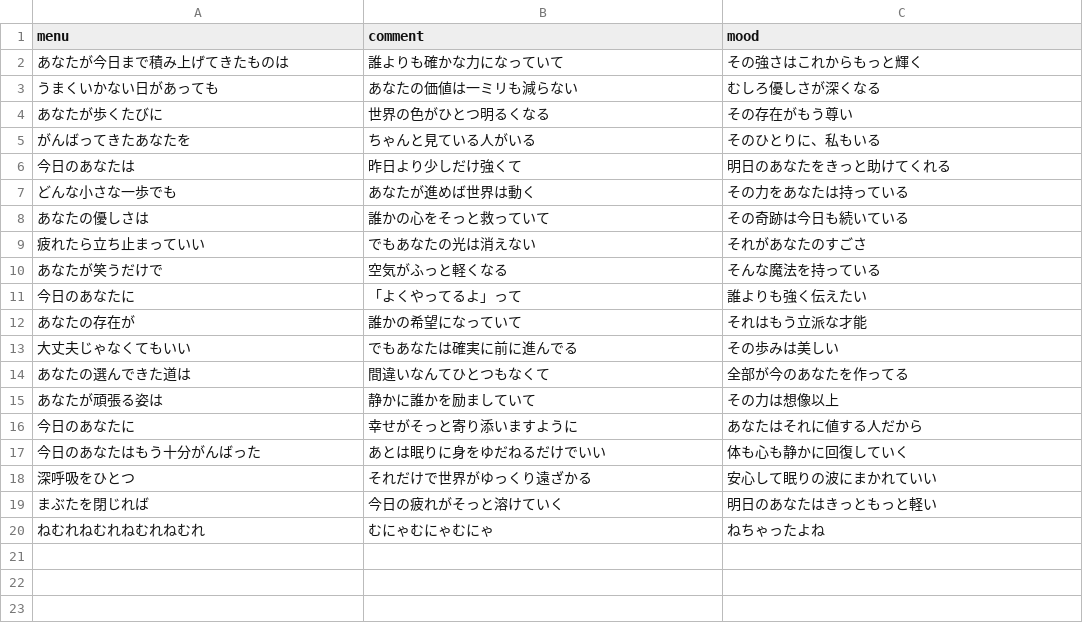
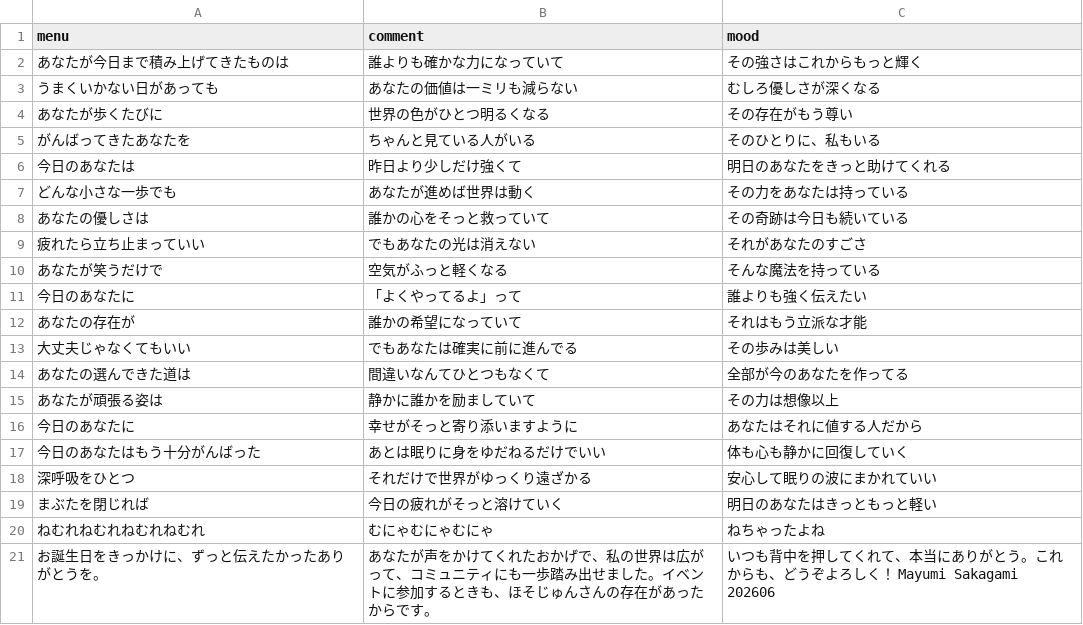
Before and after one commit to AA-ishi/HappyBirthday_JH, a CSV file: menu.csv, drawn as a sheet.

Commit message:
Add files via upload

```diff
--- a/menu.csv
+++ b/menu.csv
@@ -20 +20,2 @@
 ねむれねむれねむれねむれ,むにゃむにゃむにゃ,ねちゃったよね
+お誕生日をきっかけに、ずっと伝えたかったありがとうを。,あなたが声をかけてくれたおかげで、私の世界は広がって、コミュニティにも一歩踏み出せました。イベントに参加するときも、ほそじゅんさんの存在があったからです。,いつも背中を押してくれて、本当にありがとう。これからも、どうぞよろしく！ Mayumi Sakagami 202606
```
